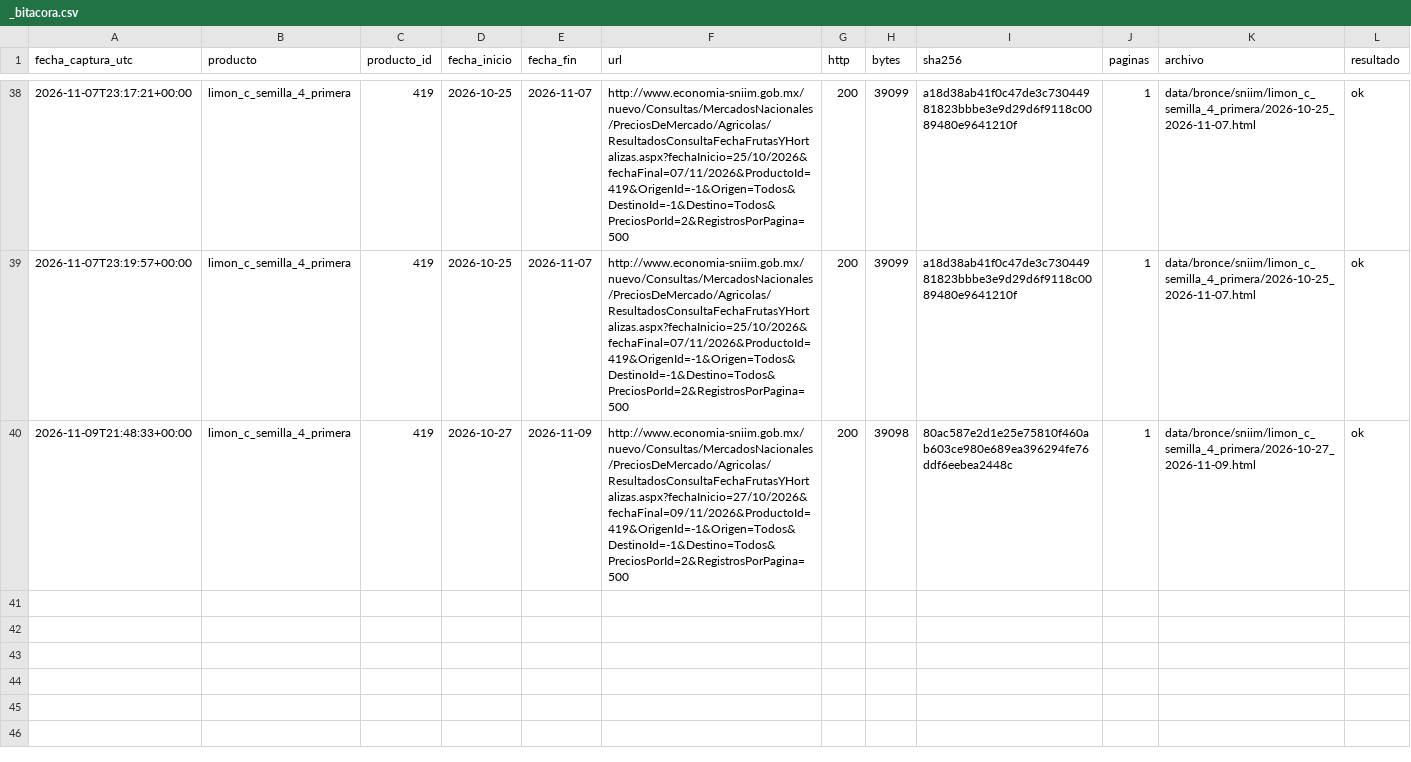
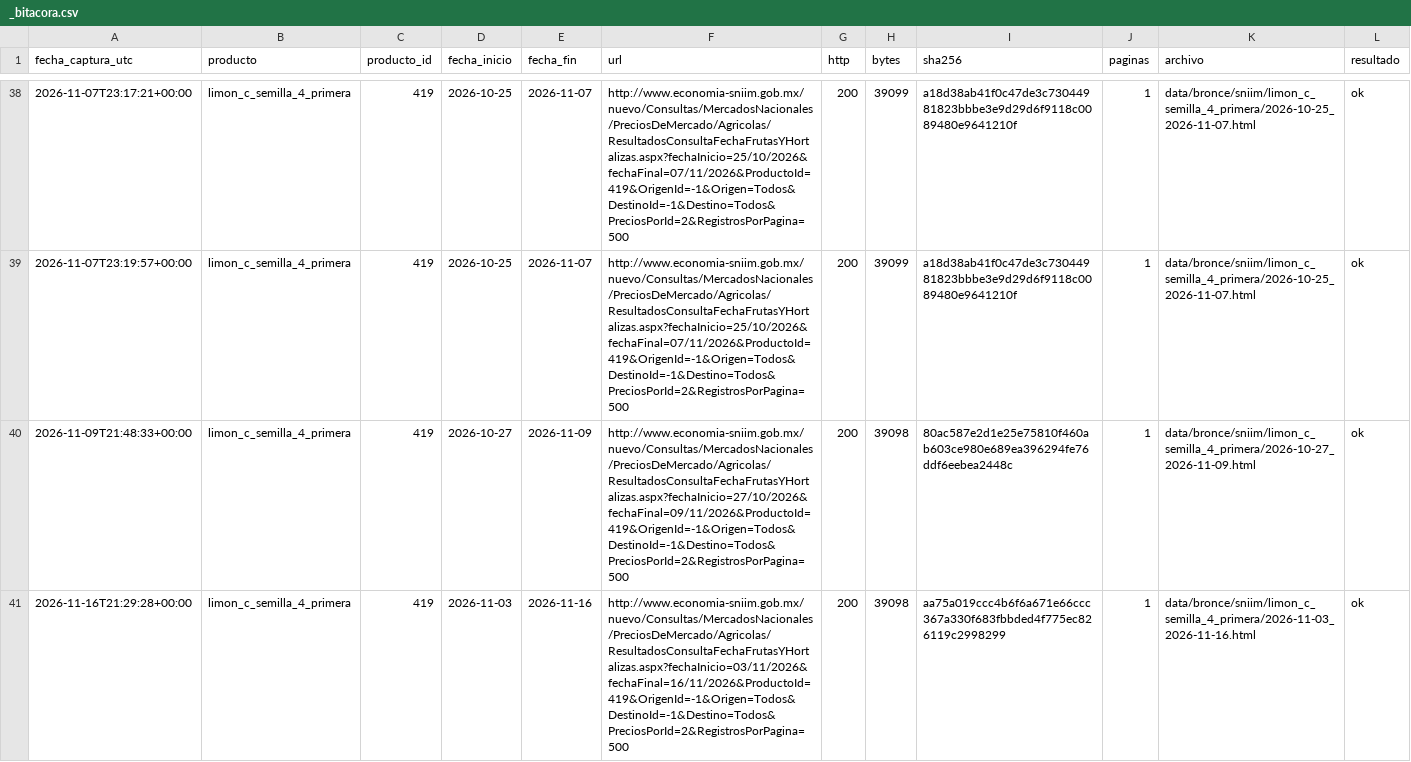
Before and after one commit to NaomiAlvarez/observatorio-limon-colima, a CSV file: data/bronce/sniim/_bitacora.csv, drawn as a sheet; only a part is shown, gaps mark what is left out; the diff names each change by its address in the sheet, - before the commit and + after, or states it on an @@ line.

```diff
--- a/data/bronce/sniim/_bitacora.csv
+++ b/data/bronce/sniim/_bitacora.csv
+row 41: 2026-11-16T21:29:28+00:00 | limon_c_semilla_4_primera | 419 | 2026-11-03 | 2026-11-16 | http://www.economia-sniim.gob.mx/nuevo/Consultas/MercadosNacionales/PreciosDeMercado/Agricolas/ResultadosConsultaFechaFrutasYHortalizas.aspx?fechaInicio=03/11/2026&fechaFinal=16/11/2026&ProductoId=419&OrigenId=-1&Origen=Todos&DestinoId=-1&Destino=Todos&PreciosPorId=2&RegistrosPorPagina=500 | 200 | 39098 | aa75a019ccc4b6f6a671e66ccc367a330f683fbbded4f775ec826119c2998299 | 1 | data/bronce/sniim/limon_c_semilla_4_primera/2026-11-03_2026-11-16.html | ok
```
Also changed, not shown: data/bronce/siap/_bitacora.csv, 3 other files.
